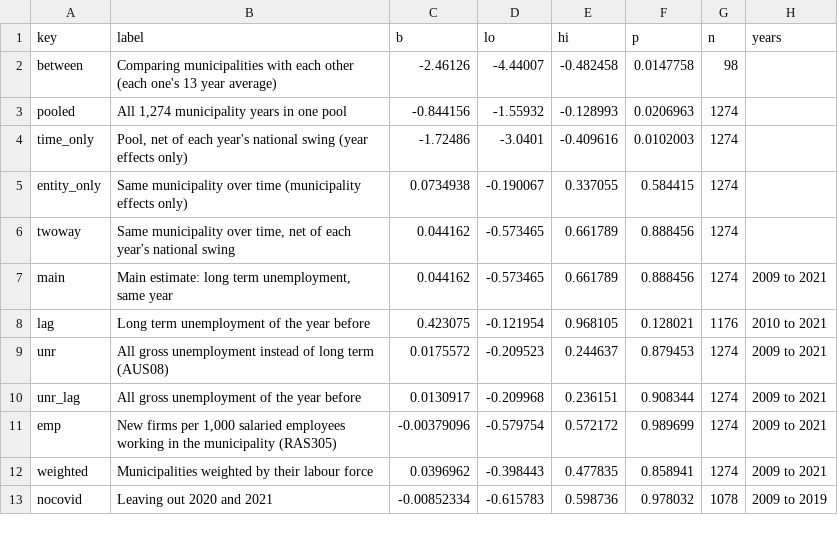
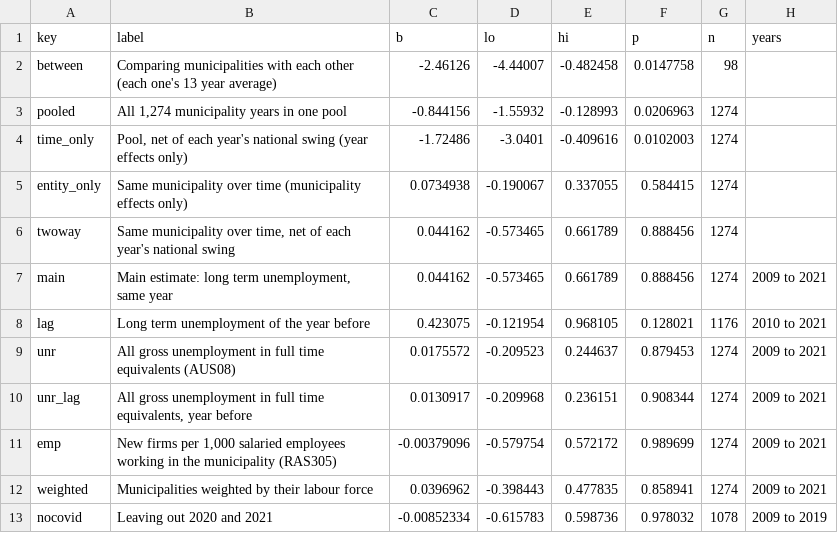
Before and after one commit to bolgacg/founding-after-unemployment, a CSV file: data/panel_estimates.csv, drawn as a sheet.

Commit message:
Tighten definitions and the registry design after a cold read
Label AUS08 as full time equivalents, add the four week break rule to the
long term unemployment definition, restrict FLOW1 to ages 16 to 69 and show
the rates among people who leave their status, explain the 2020 dip from the
data, model the registry question as a choice among all exits, and put the
summary chart on the first screen.

```diff
--- a/data/panel_estimates.csv
+++ b/data/panel_estimates.csv
@@ -8,4 +8,4 @@ main,"Main estimate: long term unemployment, same year",0.044162,-0.573465,0.661
 lag,Long term unemployment of the year before,0.423075,-0.121954,0.968105,0.128021,1176,2010 to 2021
-unr,All gross unemployment instead of long term (AUS08),0.0175572,-0.209523,0.244637,0.879453,1274,2009 to 2021
-unr_lag,All gross unemployment of the year before,0.0130917,-0.209968,0.236151,0.908344,1274,2009 to 2021
+unr,All gross unemployment in full time equivalents (AUS08),0.0175572,-0.209523,0.244637,0.879453,1274,2009 to 2021
+unr_lag,"All gross unemployment in full time equivalents, year before",0.0130917,-0.209968,0.236151,0.908344,1274,2009 to 2021
 emp,"New firms per 1,000 salaried employees working in the municipality (RAS305)",-0.00379096,-0.579754,0.572172,0.989699,1274,2009 to 2021
```
Also changed, not shown: data/flow_to_self_employment_by_year.csv, 5 other files.
